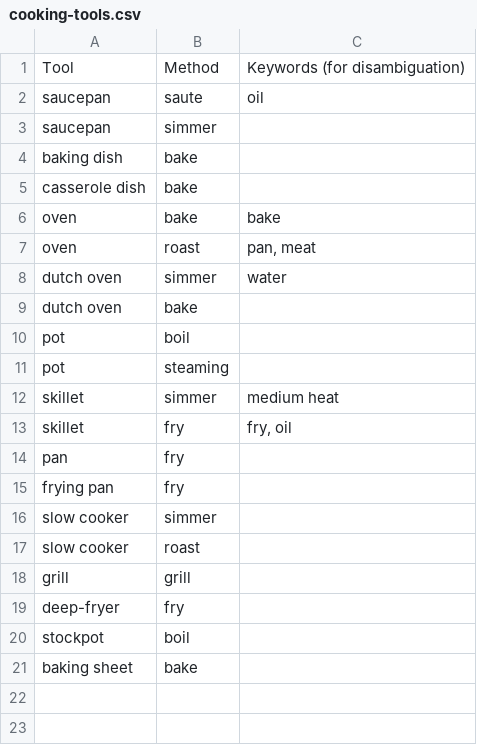
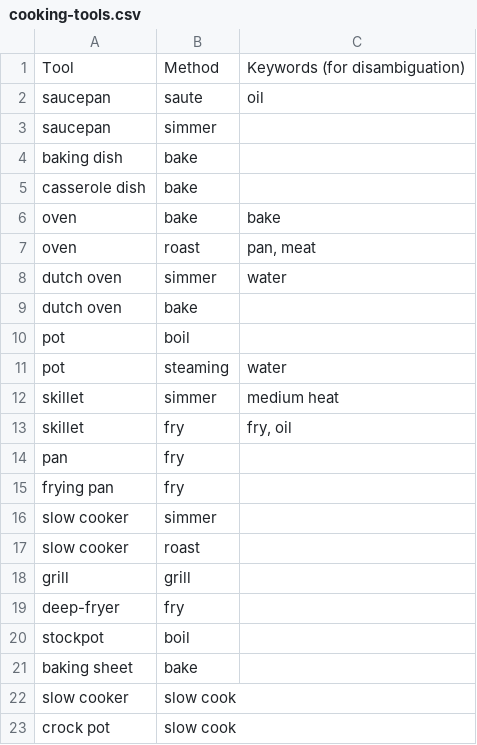
Before and after one commit to changaboy24/337RecipeTransform, a CSV file: csv/cooking-tools.csv, drawn as a sheet.

```diff
--- a/csv/cooking-tools.csv
+++ b/csv/cooking-tools.csv
@@ -10,3 +10,3 @@ dutch oven,bake,
 pot,boil,
-pot,steaming,
+pot,steaming,water
 skillet,simmer,medium heat
@@ -21 +21,3 @@ stockpot,boil,
 baking sheet,bake,
+slow cooker,slow cook,
+crock pot,slow cook,
```
Also changed, not shown: csv/dairy.csv, csv/fruits.csv, 7 other files.
